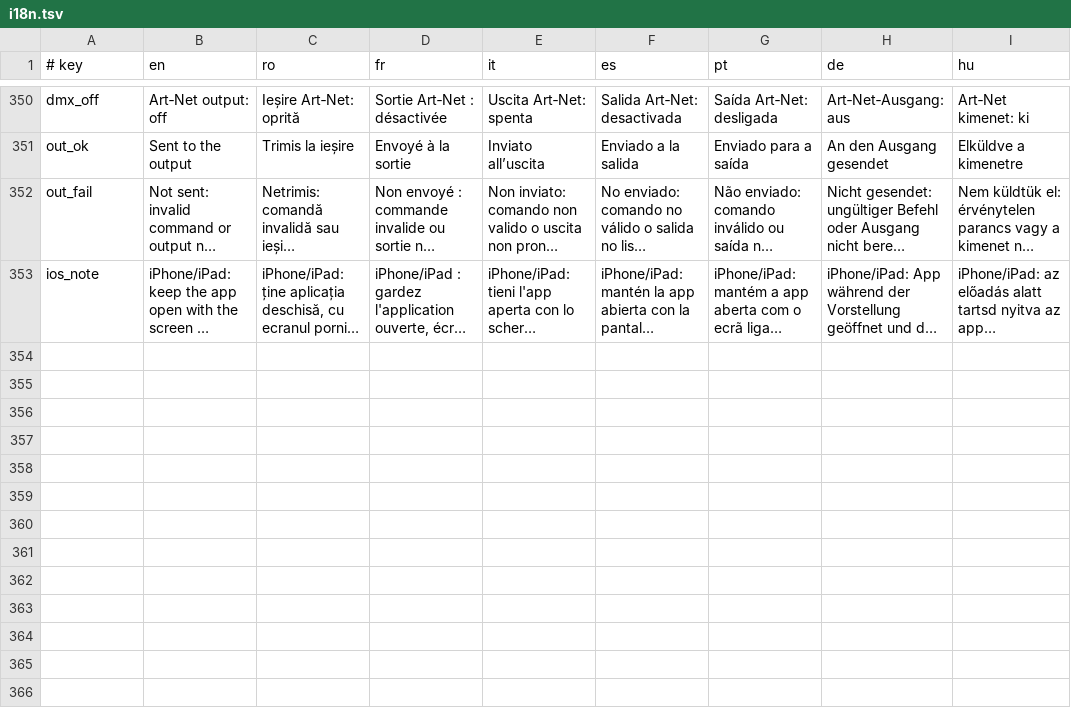
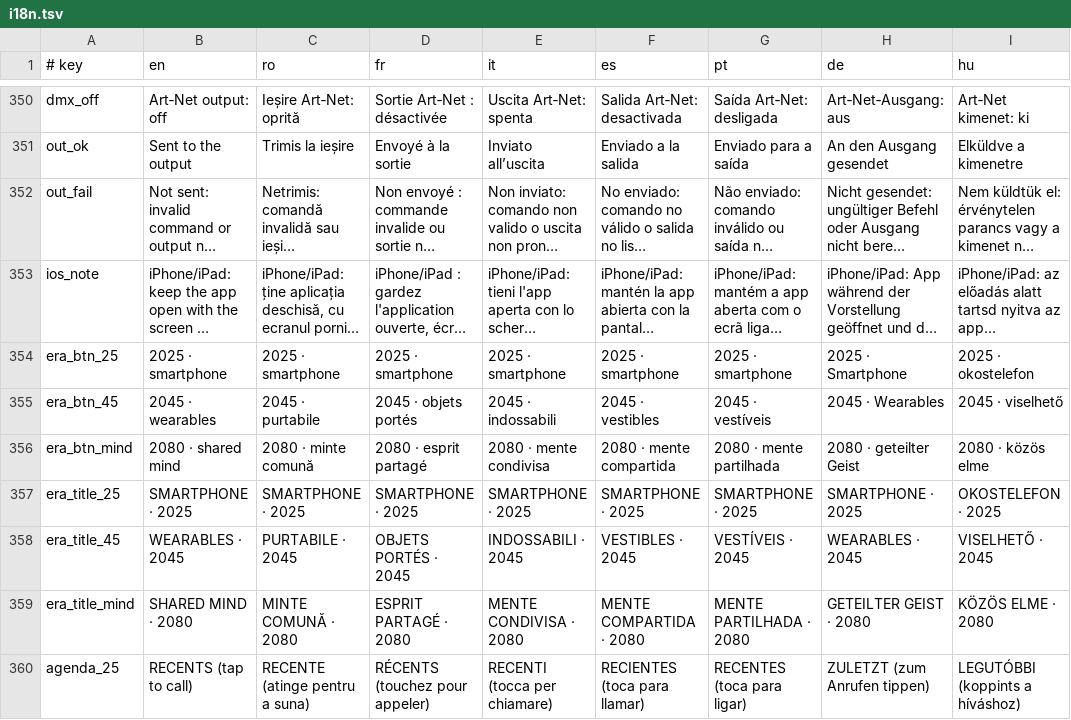
Before and after one commit to chiuta/CUPLAJ, a TSV file: app/src/main/assets/i18n.tsv, drawn as a sheet; only a part is shown, gaps mark what is left out; long unchanged cells end in …; the diff covers the shown part only; the diff names each change by its address in the sheet, - before the commit and + after, or states it on an @@ line.

```diff
--- a/app/src/main/assets/i18n.tsv
+++ b/app/src/main/assets/i18n.tsv
+row 354: era_btn_25 | 2025 · smartphone | 2025 · smartphone | 2025 · smartphone | 2025 · smartphone | 2025 · smartphone | 2025 · smartphone | 2025 · Smartphone | 2025 · okostelefon
+row 355: era_btn_45 | 2045 · wearables | 2045 · purtabile | 2045 · objets portés | 2045 · indossabili | 2045 · vestibles | 2045 · vestíveis | 2045 · Wearables | 2045 · viselhető
+row 356: era_btn_mind | 2080 · shared mind | 2080 · minte comună | 2080 · esprit partagé | 2080 · mente condivisa | 2080 · mente compartida | 2080 · mente partilhada | 2080 · geteilter Geist | 2080 · közös elme
+row 357: era_title_25 | SMARTPHONE · 2025 | SMARTPHONE · 2025 | SMARTPHONE · 2025 | SMARTPHONE · 2025 | SMARTPHONE · 2025 | SMARTPHONE · 2025 | SMARTPHONE · 2025 | OKOSTELEFON · 2025
+row 358: era_title_45 | WEARABLES · 2045 | PURTABILE · 2045 | OBJETS PORTÉS · 2045 | INDOSSABILI · 2045 | VESTIBLES · 2045 | VESTÍVEIS · 2045 | WEARABLES · 2045 | VISELHETŐ · 2045
+row 359: era_title_mind | SHARED MIND · 2080 | MINTE COMUNĂ · 2080 | ESPRIT PARTAGÉ · 2080 | MENTE CONDIVISA · 2080 | MENTE COMPARTIDA · 2080 | MENTE PARTILHADA · 2080 | GETEILTER GEIST · 2080 | KÖZÖS ELME · 2080
+row 360: agenda_25 | RECENTS (tap to call) | RECENTE (atinge pentru a suna) | RÉCENTS (touchez pour appeler) | RECENTI (tocca per chiamare) | RECIENTES (toca para llamar) | RECENTES (toca para ligar) | ZULETZT (zum Anrufen tippen) | LEGUTÓBBI (koppints a híváshoz)
```
Also changed, not shown: 7 added rows and 8 edited cells elsewhere in this file, 53 other files.
